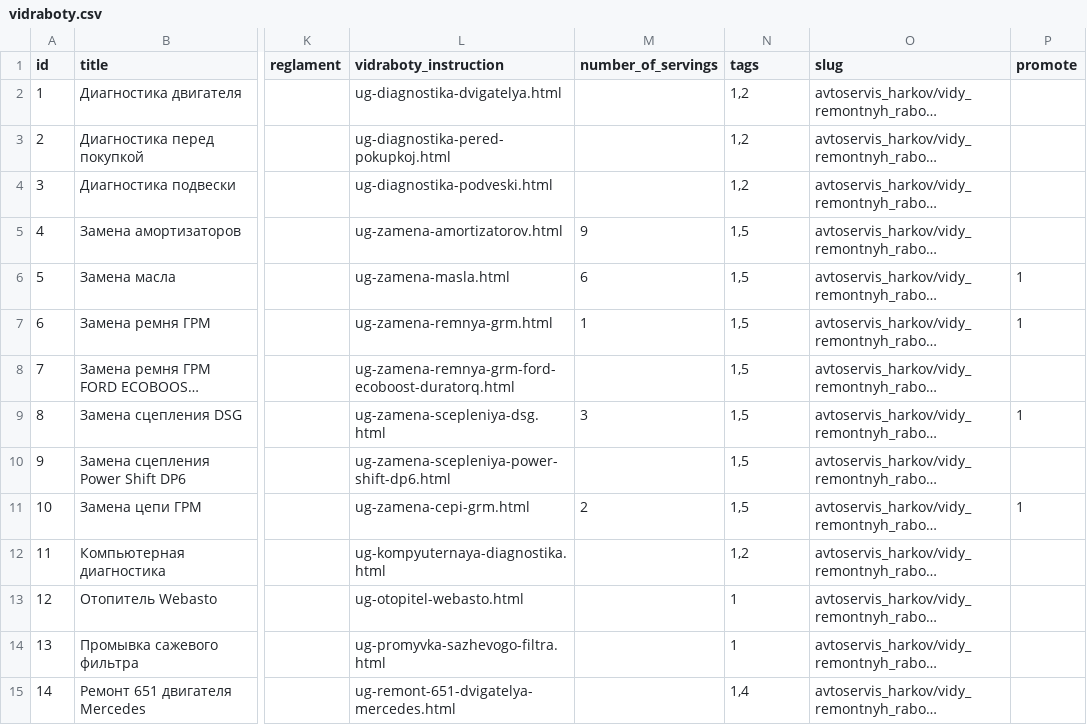
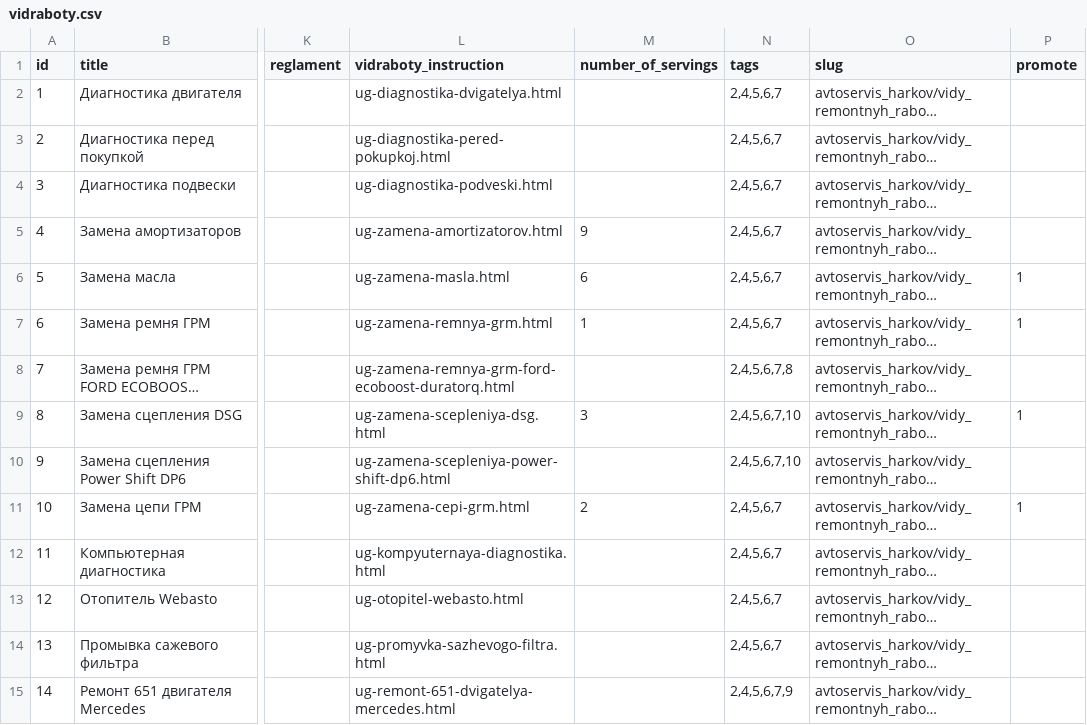
Before and after one commit to augantonov/presta, a CSV file: modules/azrua_content/default_content/languages/en/node/vidraboty.csv, drawn as a sheet; only a part is shown, gaps mark what is left out; long unchanged cells end in …; the diff covers the shown part only; the diff names each change by its address in the sheet, - before the commit and + after, or states it on an @@ line.

```diff
--- a/modules/azrua_content/default_content/languages/en/node/vidraboty.csv
+++ b/modules/azrua_content/default_content/languages/en/node/vidraboty.csv
-N2:N4 (tags): 1,2
+N2:N4 (tags): 2,4,5,6,7
-N5:N7 (tags): 1,5
+N5:N7 (tags): 2,4,5,6,7
-N8 (tags): 1,5
+N8 (tags): 2,4,5,6,7,8
-N9:N10 (tags): 1,5
+N9:N10 (tags): 2,4,5,6,7,10
-N11 (tags): 1,5
+N11 (tags): 2,4,5,6,7
-N12 (tags): 1,2
+N12 (tags): 2,4,5,6,7
-N13:N14 (tags): 1
+N13:N14 (tags): 2,4,5,6,7
-N15 (tags): 1,4
+N15 (tags): 2,4,5,6,7,9
```
Also changed, not shown: 14 edited cells elsewhere in this file, modules/azrua_content/default_content/languages/ru/node/vidraboty.csv, modules/azrua_content/default_content/languages/uk/node/vidraboty.csv, 3 other files.
